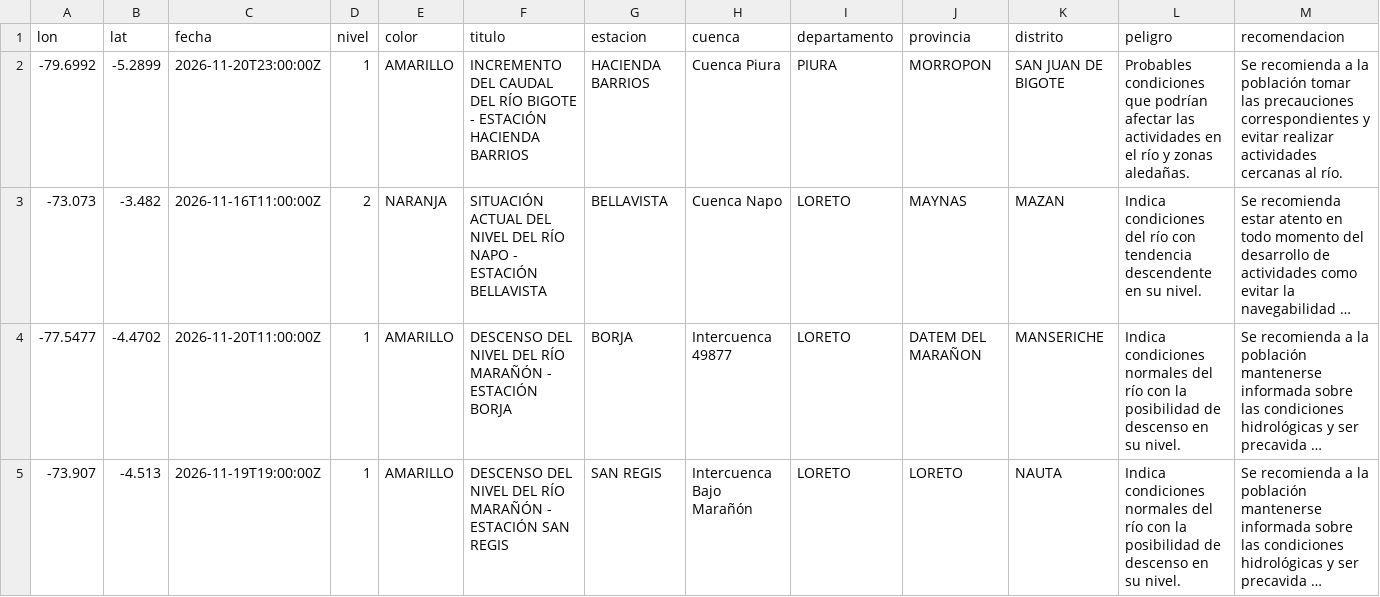
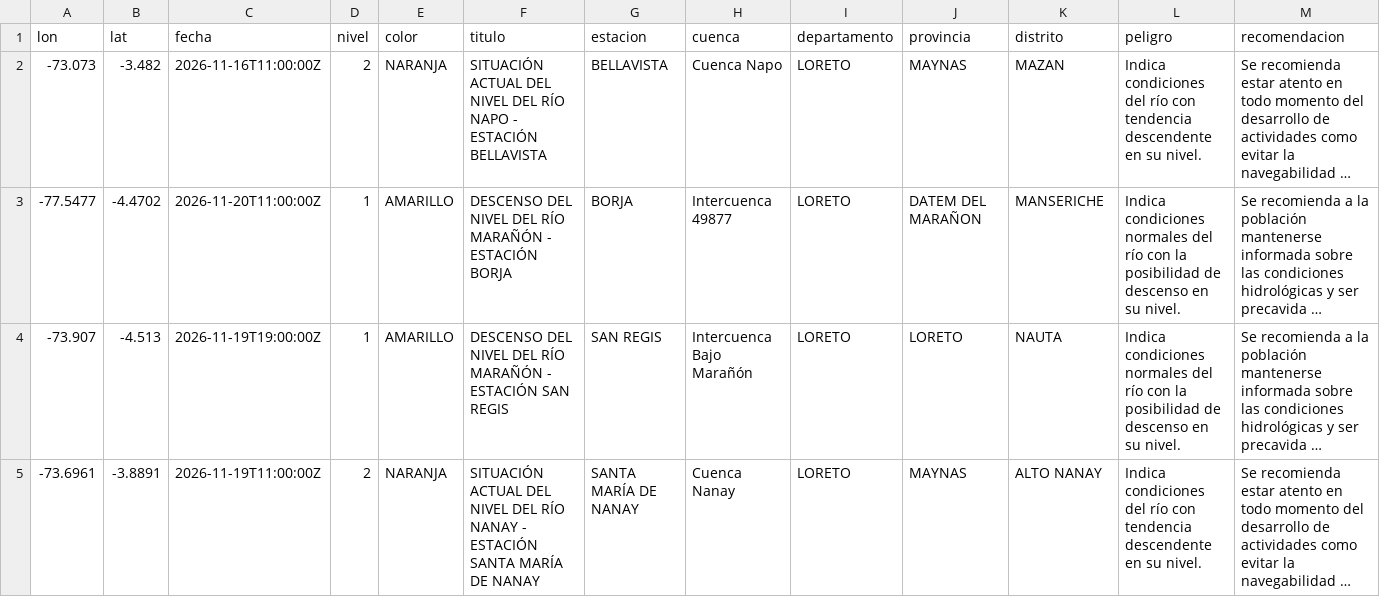
Before and after one commit to unimauro/observatorio-ambiental-peruano, a CSV file: public/data/csv/nino-avisos-hidro.csv, drawn as a sheet; only a part is shown; the shorter side is filled out with more unchanged rows; long unchanged cells end in …; the diff names each change by its address in the sheet, - before the commit and + after, or states it on an @@ line.

```diff
--- a/public/data/csv/nino-avisos-hidro.csv
+++ b/public/data/csv/nino-avisos-hidro.csv
-row 2: -79.6992 | -5.2899 | 2026-11-20T23:00:00Z | 1 | AMARILLO | INCREMENTO DEL CAUDAL DEL RÍO BIGOTE - ESTACIÓN HACIENDA BARRIOS | HACIENDA BARRIOS | Cuenca Piura | PIURA | MORROPON | SAN JUAN DE BIGOTE | Probables condiciones que podrían afectar las actividades en el río y zonas aledañas. | Se recomienda a la población tomar las precauciones correspondientes y evitar realizar actividades cercanas al río.
```
Also changed, not shown: public/data/csv/nino-emergencias-coen.csv, 12 other files.
